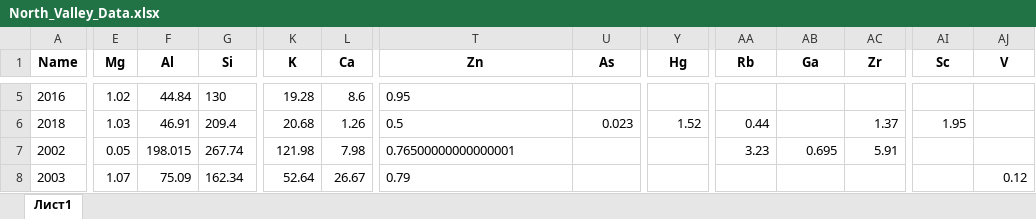
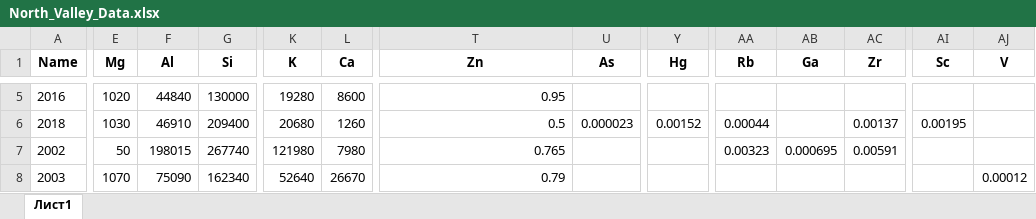
Before and after one commit to kizyalleski/FP, an Excel workbook: North_Valley/data/North_Valley_Data.xlsx, sheet Лист1, drawn as a sheet; only a part is shown, gaps mark what is left out; values as stored, in another font and other column widths than the file's, no borders; the diff covers the shown part only; the diff names each change by its address in the sheet, - before the commit and + after, or states it on an @@ line.

```diff
--- a/North_Valley/data/North_Valley_Data.xlsx (sheet Лист1)
+++ b/North_Valley/data/North_Valley_Data.xlsx (sheet Лист1)
-E5 (Mg): 1.02
+E5 (Mg): 1020
-F5 (Al): 44.84
+F5 (Al): 44840
-G5 (Si): 130
+G5 (Si): 130000
-K5 (K): 19.28
+K5 (K): 19280
-L5 (Ca): 8.6
+L5 (Ca): 8600
-T5:T6 alignment: left
+T5:T6 alignment: right
-E6 (Mg): 1.03
+E6 (Mg): 1030
-F6 (Al): 46.91
+F6 (Al): 46910
-G6 (Si): 209.4
+G6 (Si): 209400
-K6 (K): 20.68
+K6 (K): 20680
-L6 (Ca): 1.26
+L6 (Ca): 1260
-U6 (As): 0.023
+U6 (As): 0.000023
-Y6 (Hg): 1.52
+Y6 (Hg): 0.00152
-AA6 (Rb): 0.44
+AA6 (Rb): 0.00044
-AC6 (Zr): 1.37
+AC6 (Zr): 0.00137
-AI6 (Sc): 1.95
+AI6 (Sc): 0.00195
-E7 (Mg): 0.05
+E7 (Mg): 50
-F7 (Al): 198.015
+F7 (Al): 198015
-G7 (Si): 267.74
+G7 (Si): 267740
-K7 (K): 121.98
+K7 (K): 121980
-L7 (Ca): 7.98
+L7 (Ca): 7980
-T7 (Zn): 0.76500000000000001
+T7 (Zn): 0.765
-AA7 (Rb): 3.23
+AA7 (Rb): 0.00323
-AB7 (Ga): 0.695
+AB7 (Ga): 0.000695
-AC7 (Zr): 5.91
+AC7 (Zr): 0.00591
-E8 (Mg): 1.07
+E8 (Mg): 1070
-F8 (Al): 75.09
+F8 (Al): 75090
-G8 (Si): 162.34
+G8 (Si): 162340
-K8 (K): 52.64
+K8 (K): 52640
-L8 (Ca): 26.67
+L8 (Ca): 26670
-T8 alignment: left
+T8 alignment: right
-AJ8 (V): 0.12
+AJ8 (V): 0.00012
```
Also changed, not shown: 111 edited cells and cell formats elsewhere in this sheet, 1 other file.
